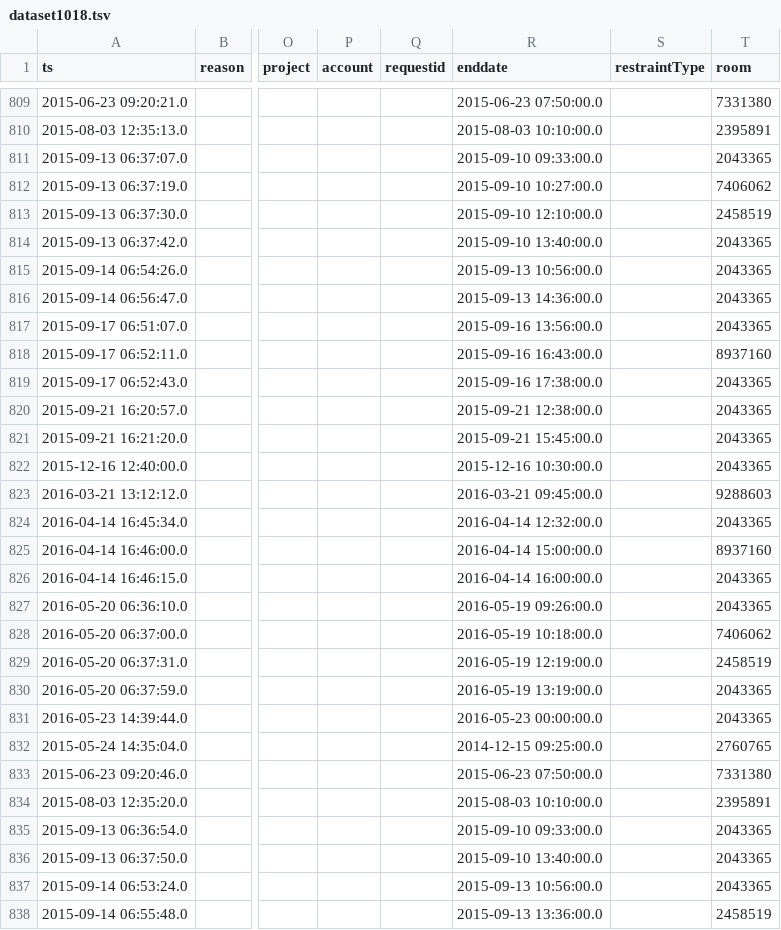
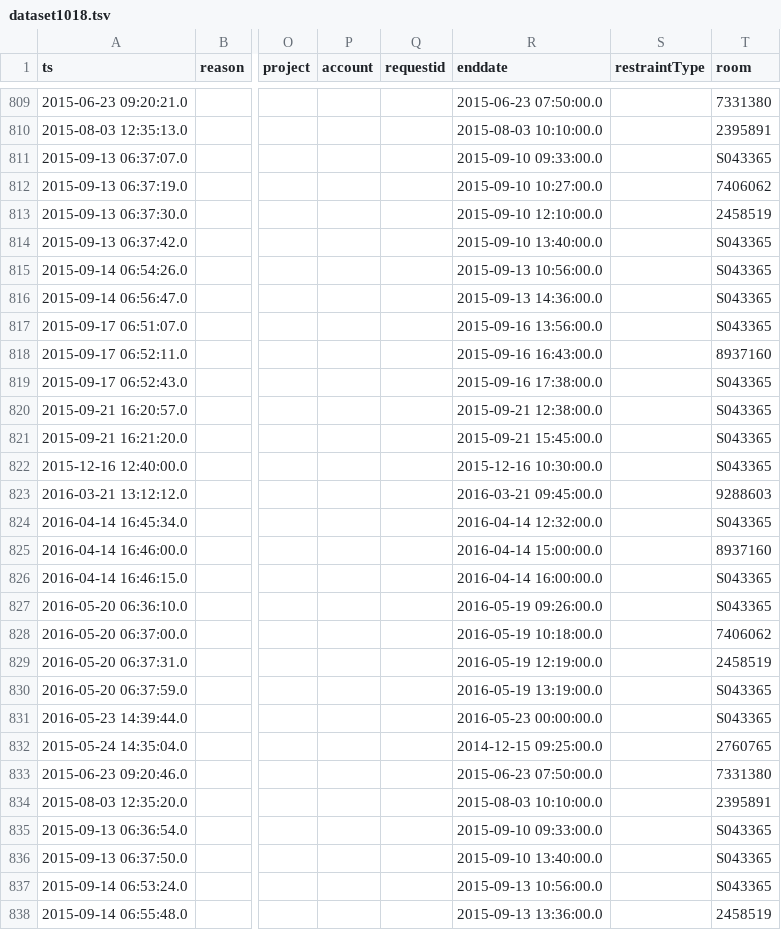
Before and after one commit to LabKey/snprcEHRModules, a TSV file: snprc_ehr/resources/referenceStudy/datasets/dataset1018.tsv, drawn as a sheet; only a part is shown, gaps mark what is left out; the diff covers the shown part only; the diff names each change by its address in the sheet, - before the commit and + after, or states it on an @@ line.

```diff
--- a/snprc_ehr/resources/referenceStudy/datasets/dataset1018.tsv
+++ b/snprc_ehr/resources/referenceStudy/datasets/dataset1018.tsv
-T811 (room): 2043365
+T811 (room): S043365
-T814:T817 (room): 2043365
+T814:T817 (room): S043365
-T819:T822 (room): 2043365
+T819:T822 (room): S043365
-T824 (room): 2043365
+T824 (room): S043365
-T826:T827 (room): 2043365
+T826:T827 (room): S043365
-T830:T831 (room): 2043365
+T830:T831 (room): S043365
-T835:T837 (room): 2043365
+T835:T837 (room): S043365
```
Also changed, not shown: 79 edited cells elsewhere in this file, snprc_ehr/resources/referenceStudy/datasets/dataset1012.tsv, 1 other file.
